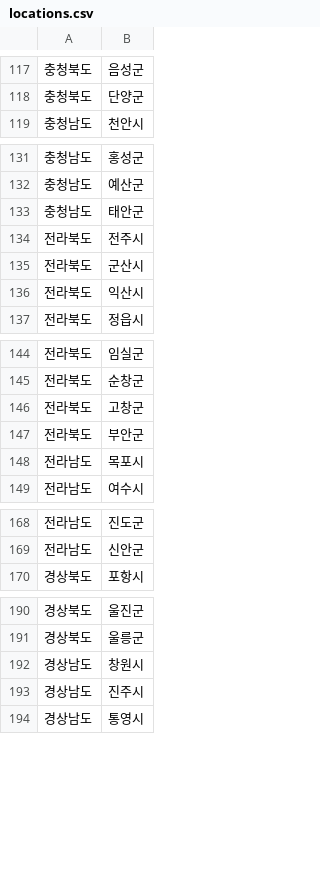
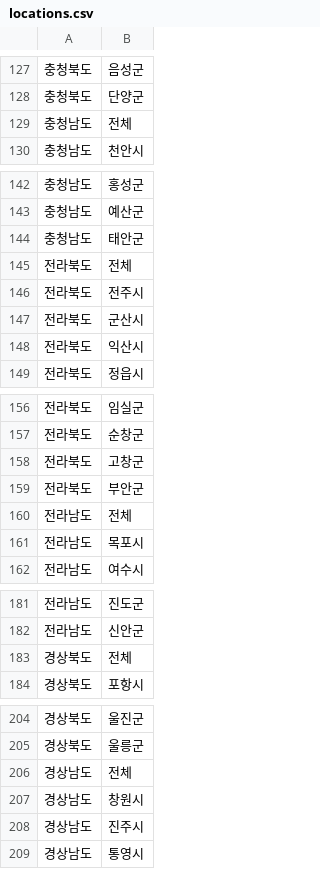
Before and after one commit to FONE1light/fone-backend-jdsl, a CSV file: server/src/main/resources/locations.csv, drawn as a sheet; only a part is shown, gaps mark what is left out; the diff covers the shown part only; the diff names each change by its address in the sheet, - before the commit and + after, or states it on an @@ line.

```diff
--- a/server/src/main/resources/locations.csv
+++ b/server/src/main/resources/locations.csv
+row 129: 충청남도 | 전체
+row 145: 전라북도 | 전체
+row 160: 전라남도 | 전체
+row 183: 경상북도 | 전체
+row 206: 경상남도 | 전체
```
Also changed, not shown: 12 added rows elsewhere in this file, 1 other file.
